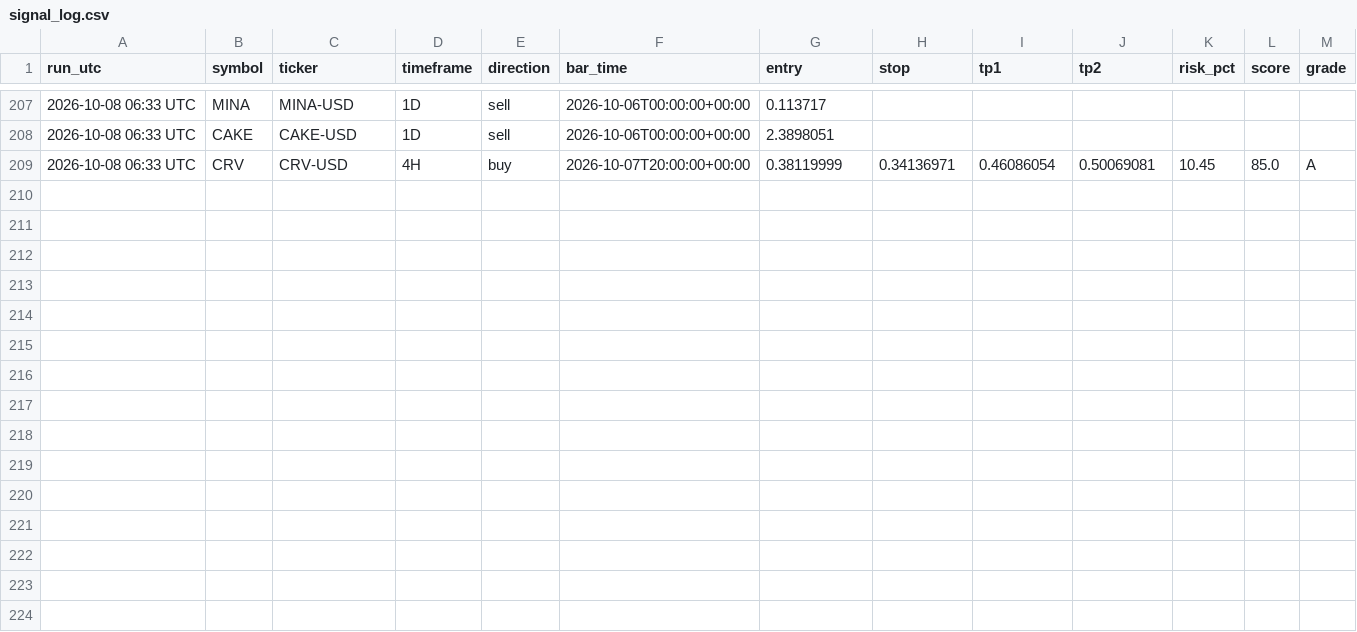
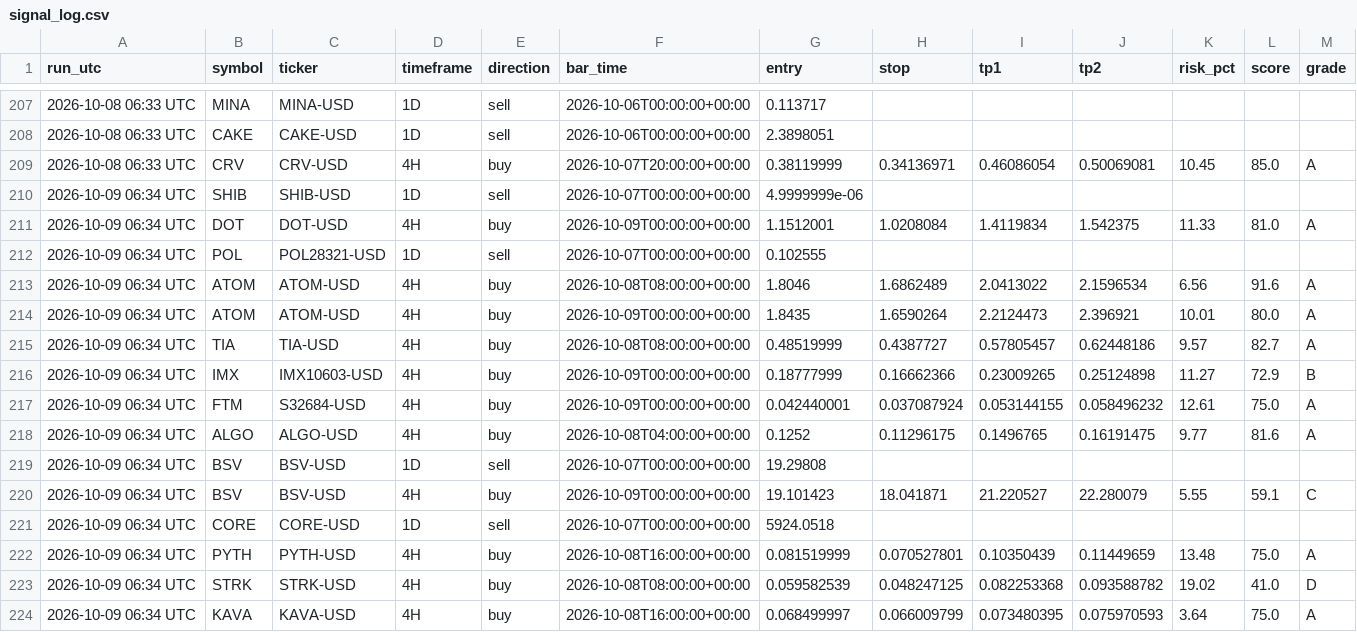
Before and after one commit to jaggadhruv/supertrend-crypto-scanner, a CSV file: data/signal_log.csv, drawn as a sheet; only a part is shown, gaps mark what is left out.

```diff
--- a/data/signal_log.csv
+++ b/data/signal_log.csv
@@ -209 +209,16 @@ run_utc,symbol,ticker,timeframe,direction,bar_time,entry,stop,tp1,tp2,risk_pct,s
 2026-10-08 06:33 UTC,CRV,CRV-USD,4H,buy,2026-10-07T20:00:00+00:00,0.38119999,0.34136971,0.46086054,0.50069081,10.45,85.0,A
+2026-10-09 06:34 UTC,SHIB,SHIB-USD,1D,sell,2026-10-07T00:00:00+00:00,4.9999999e-06,,,,,,
+2026-10-09 06:34 UTC,DOT,DOT-USD,4H,buy,2026-10-09T00:00:00+00:00,1.1512001,1.0208084,1.4119834,1.542375,11.33,81.0,A
+2026-10-09 06:34 UTC,POL,POL28321-USD,1D,sell,2026-10-07T00:00:00+00:00,0.102555,,,,,,
+2026-10-09 06:34 UTC,ATOM,ATOM-USD,4H,buy,2026-10-08T08:00:00+00:00,1.8046,1.6862489,2.0413022,2.1596534,6.56,91.6,A
+2026-10-09 06:34 UTC,ATOM,ATOM-USD,4H,buy,2026-10-09T00:00:00+00:00,1.8435,1.6590264,2.2124473,2.396921,10.01,80.0,A
+2026-10-09 06:34 UTC,TIA,TIA-USD,4H,buy,2026-10-08T08:00:00+00:00,0.48519999,0.4387727,0.57805457,0.62448186,9.57,82.7,A
+2026-10-09 06:34 UTC,IMX,IMX10603-USD,4H,buy,2026-10-09T00:00:00+00:00,0.18777999,0.16662366,0.23009265,0.25124898,11.27,72.9,B
+2026-10-09 06:34 UTC,FTM,S32684-USD,4H,buy,2026-10-09T00:00:00+00:00,0.042440001,0.037087924,0.053144155,0.058496232,12.61,75.0,A
+2026-10-09 06:34 UTC,ALGO,ALGO-USD,4H,buy,2026-10-08T04:00:00+00:00,0.1252,0.11296175,0.1496765,0.16191475,9.77,81.6,A
+2026-10-09 06:34 UTC,BSV,BSV-USD,1D,sell,2026-10-07T00:00:00+00:00,19.29808,,,,,,
+2026-10-09 06:34 UTC,BSV,BSV-USD,4H,buy,2026-10-09T00:00:00+00:00,19.101423,18.041871,21.220527,22.280079,5.55,59.1,C
+2026-10-09 06:34 UTC,CORE,CORE-USD,1D,sell,2026-10-07T00:00:00+00:00,5924.0518,,,,,,
+2026-10-09 06:34 UTC,PYTH,PYTH-USD,4H,buy,2026-10-08T16:00:00+00:00,0.081519999,0.070527801,0.10350439,0.11449659,13.48,75.0,A
+2026-10-09 06:34 UTC,STRK,STRK-USD,4H,buy,2026-10-08T08:00:00+00:00,0.059582539,0.048247125,0.082253368,0.093588782,19.02,41.0,D
+2026-10-09 06:34 UTC,KAVA,KAVA-USD,4H,buy,2026-10-08T16:00:00+00:00,0.068499997,0.066009799,0.073480395,0.075970593,3.64,75.0,A
```
Also changed, not shown: 4 other files.
